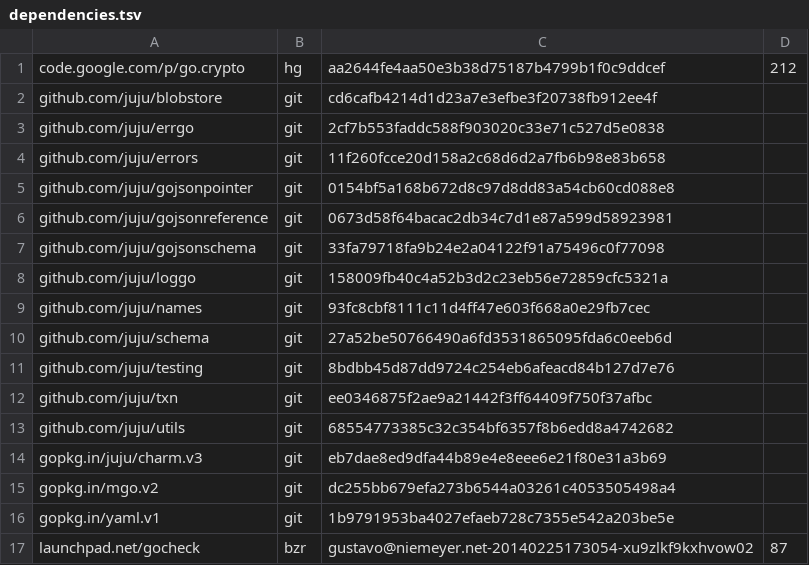
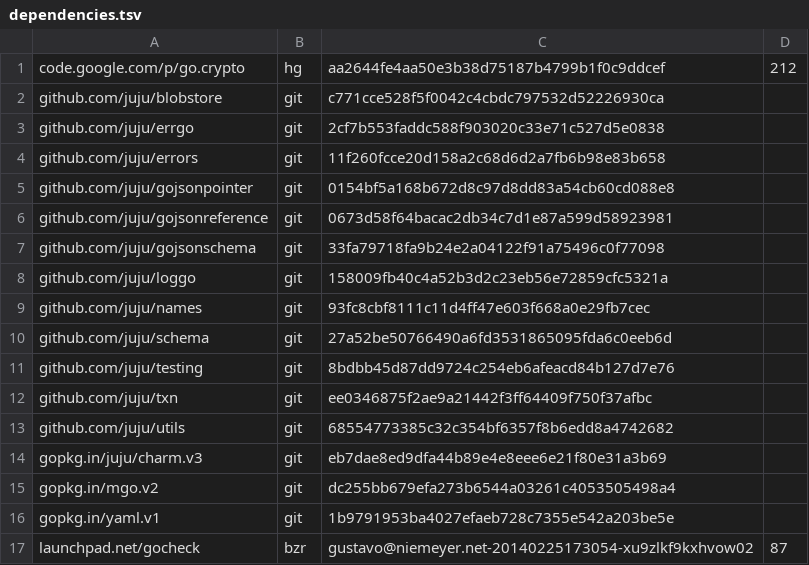
Before and after one commit to natefinch/npf, a TSV file: dependencies.tsv, drawn as a sheet.

Commit message:
* updated dependencies for new blobstore

```diff
--- a/dependencies.tsv
+++ b/dependencies.tsv
@@ -1,3 +1,3 @@
 code.google.com/p/go.crypto	hg	aa2644fe4aa50e3b38d75187b4799b1f0c9ddcef	212
-github.com/juju/blobstore	git	cd6cafb4214d1d23a7e3efbe3f20738fb912ee4f	
+github.com/juju/blobstore	git	c771cce528f5f0042c4cbdc797532d52226930ca	
 github.com/juju/errgo	git	2cf7b553faddc588f903020c33e71c527d5e0838	
```
